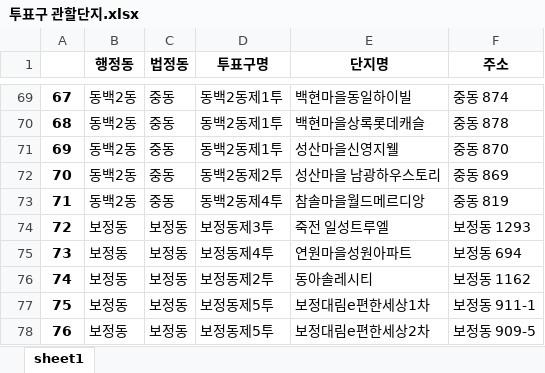
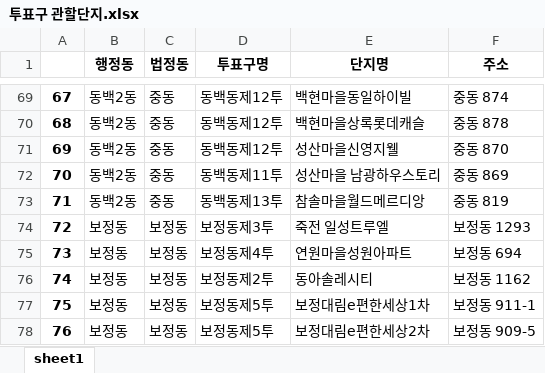
Before and after one commit to iamjino/tanimaul, an Excel workbook: doc/투표구 관할단지.xlsx, sheet sheet1, drawn as a sheet; only a part is shown, gaps mark what is left out; values as stored, in another font and other column widths than the file's, no borders; the diff covers the shown part only; the diff names each change by its address in the sheet, - before the commit and + after, or states it on an @@ line.

```diff
--- a/doc/투표구 관할단지.xlsx (sheet sheet1)
+++ b/doc/투표구 관할단지.xlsx (sheet sheet1)
-D69:D71 (투표구명): 동백2동제1투
+D69:D71 (투표구명): 동백동제12투
-D72 (투표구명): 동백2동제2투
+D72 (투표구명): 동백동제11투
-D73 (투표구명): 동백2동제4투
+D73 (투표구명): 동백동제13투
```
Also changed, not shown: 27 edited cells elsewhere in this sheet, doc/투표구 관할주소.xlsx, 7 other files.
